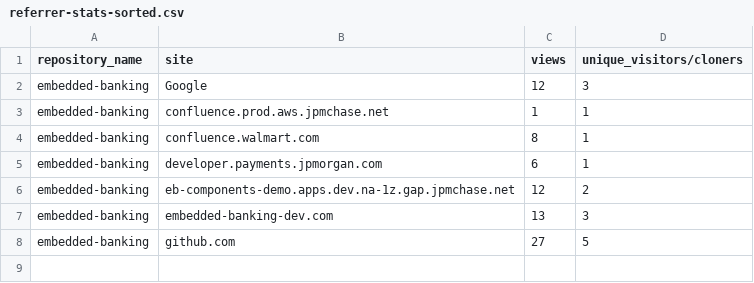
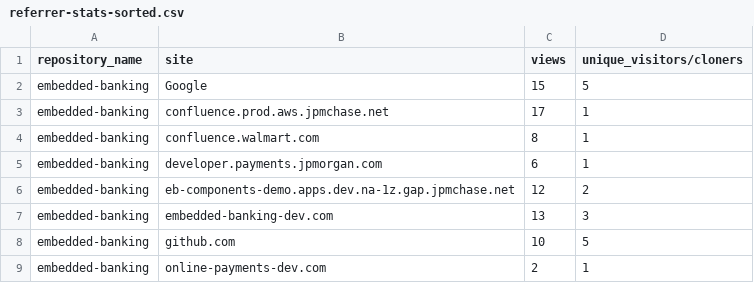
Before and after one commit to jpmorgan-payments/embedded-banking, a CSV file: metrics/referrer-stats-sorted.csv, drawn as a sheet.

```diff
--- a/metrics/referrer-stats-sorted.csv
+++ b/metrics/referrer-stats-sorted.csv
@@ -1,4 +1,4 @@
 repository_name,site,views,unique_visitors/cloners
-embedded-banking,Google,12,3
-embedded-banking,confluence.prod.aws.jpmchase.net,1,1
+embedded-banking,Google,15,5
+embedded-banking,confluence.prod.aws.jpmchase.net,17,1
 embedded-banking,confluence.walmart.com,8,1
@@ -7,2 +7,3 @@ embedded-banking,eb-components-demo.apps.dev.na-1z.gap.jpmchase.net,12,2
 embedded-banking,embedded-banking-dev.com,13,3
-embedded-banking,github.com,27,5
+embedded-banking,github.com,10,5
+embedded-banking,online-payments-dev.com,2,1
```
Also changed, not shown: metrics/clone-stats-sorted.csv, metrics/clone-stats.csv, 3 other files.
